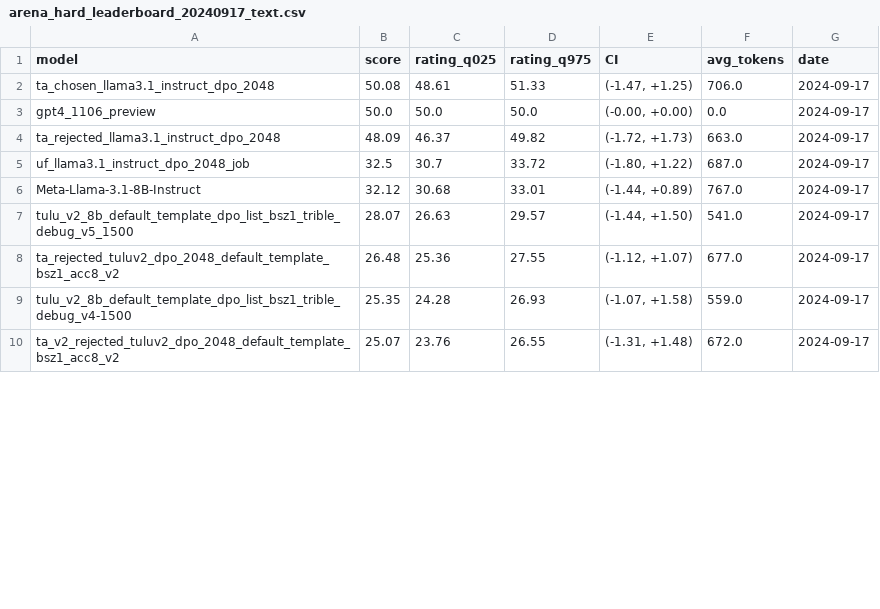
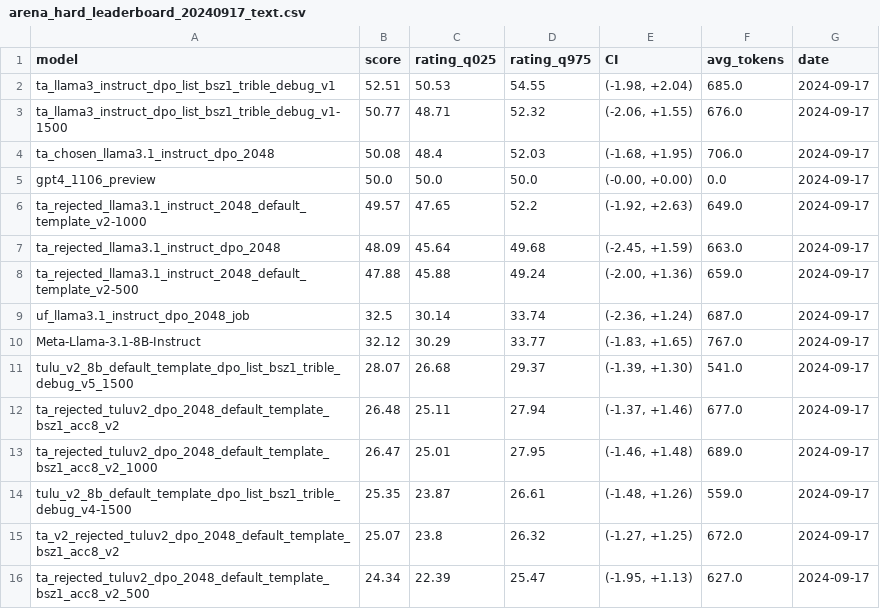
Before and after one commit to JackLingjie/arean_hard_eval, a CSV file: leaderboard/arena_hard_leaderboard_20240917_text.csv, drawn as a sheet; only a part is shown; the diff covers the shown part only.

```diff
--- a/leaderboard/arena_hard_leaderboard_20240917_text.csv
+++ b/leaderboard/arena_hard_leaderboard_20240917_text.csv
@@ -1,10 +1,16 @@
 model,score,rating_q025,rating_q975,CI,avg_tokens,date
-ta_chosen_llama3.1_instruct_dpo_2048,50.08,48.61,51.33,"(-1.47, +1.25)",706.0,2024-09-17
+ta_llama3_instruct_dpo_list_bsz1_trible_debug_v1,52.51,50.53,54.55,"(-1.98, +2.04)",685.0,2024-09-17
+ta_llama3_instruct_dpo_list_bsz1_trible_debug_v1-1500,50.77,48.71,52.32,"(-2.06, +1.55)",676.0,2024-09-17
+ta_chosen_llama3.1_instruct_dpo_2048,50.08,48.4,52.03,"(-1.68, +1.95)",706.0,2024-09-17
 gpt4_1106_preview,50.0,50.0,50.0,"(-0.00, +0.00)",0.0,2024-09-17
-ta_rejected_llama3.1_instruct_dpo_2048,48.09,46.37,49.82,"(-1.72, +1.73)",663.0,2024-09-17
-uf_llama3.1_instruct_dpo_2048_job,32.5,30.7,33.72,"(-1.80, +1.22)",687.0,2024-09-17
-Meta-Llama-3.1-8B-Instruct,32.12,30.68,33.01,"(-1.44, +0.89)",767.0,2024-09-17
-tulu_v2_8b_default_template_dpo_list_bsz1_trible_debug_v5_1500,28.07,26.63,29.57,"(-1.44, +1.50)",541.0,2024-09-17
-ta_rejected_tuluv2_dpo_2048_default_template_bsz1_acc8_v2,26.48,25.36,27.55,"(-1.12, +1.07)",677.0,2024-09-17
-tulu_v2_8b_default_template_dpo_list_bsz1_trible_debug_v4-1500,25.35,24.28,26.93,"(-1.07, +1.58)",559.0,2024-09-17
-ta_v2_rejected_tuluv2_dpo_2048_default_template_bsz1_acc8_v2,25.07,23.76,26.55,"(-1.31, +1.48)",672.0,2024-09-17
+ta_rejected_llama3.1_instruct_2048_default_template_v2-1000,49.57,47.65,52.2,"(-1.92, +2.63)",649.0,2024-09-17
+ta_rejected_llama3.1_instruct_dpo_2048,48.09,45.64,49.68,"(-2.45, +1.59)",663.0,2024-09-17
+ta_rejected_llama3.1_instruct_2048_default_template_v2-500,47.88,45.88,49.24,"(-2.00, +1.36)",659.0,2024-09-17
+uf_llama3.1_instruct_dpo_2048_job,32.5,30.14,33.74,"(-2.36, +1.24)",687.0,2024-09-17
+Meta-Llama-3.1-8B-Instruct,32.12,30.29,33.77,"(-1.83, +1.65)",767.0,2024-09-17
+tulu_v2_8b_default_template_dpo_list_bsz1_trible_debug_v5_1500,28.07,26.68,29.37,"(-1.39, +1.30)",541.0,2024-09-17
+ta_rejected_tuluv2_dpo_2048_default_template_bsz1_acc8_v2,26.48,25.11,27.94,"(-1.37, +1.46)",677.0,2024-09-17
+ta_rejected_tuluv2_dpo_2048_default_template_bsz1_acc8_v2_1000,26.47,25.01,27.95,"(-1.46, +1.48)",689.0,2024-09-17
+tulu_v2_8b_default_template_dpo_list_bsz1_trible_debug_v4-1500,25.35,23.87,26.61,"(-1.48, +1.26)",559.0,2024-09-17
+ta_v2_rejected_tuluv2_dpo_2048_default_template_bsz1_acc8_v2,25.07,23.8,26.32,"(-1.27, +1.25)",672.0,2024-09-17
+ta_rejected_tuluv2_dpo_2048_default_template_bsz1_acc8_v2_500,24.34,22.39,25.47,"(-1.95, +1.13)",627.0,2024-09-17
```
Also changed, not shown: 4 added rows, 1 removed row and 20 edited cells elsewhere in this file, leaderboard/arena_hard_leaderboard_20240917_image.csv, 31 other files.
